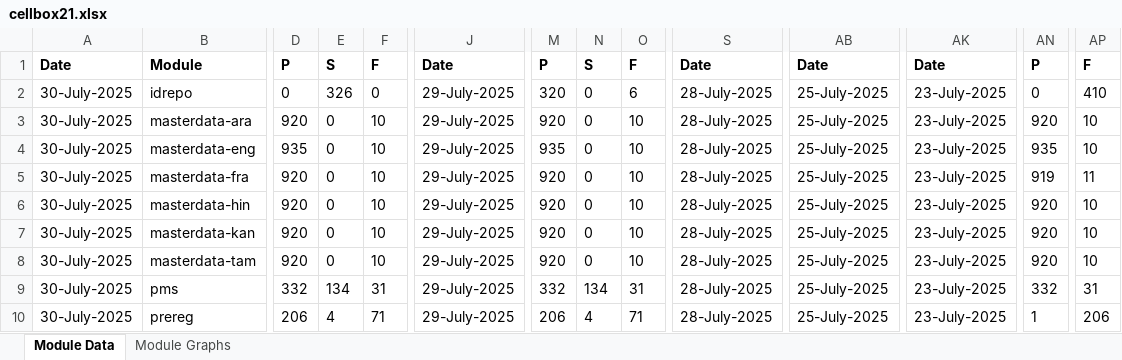
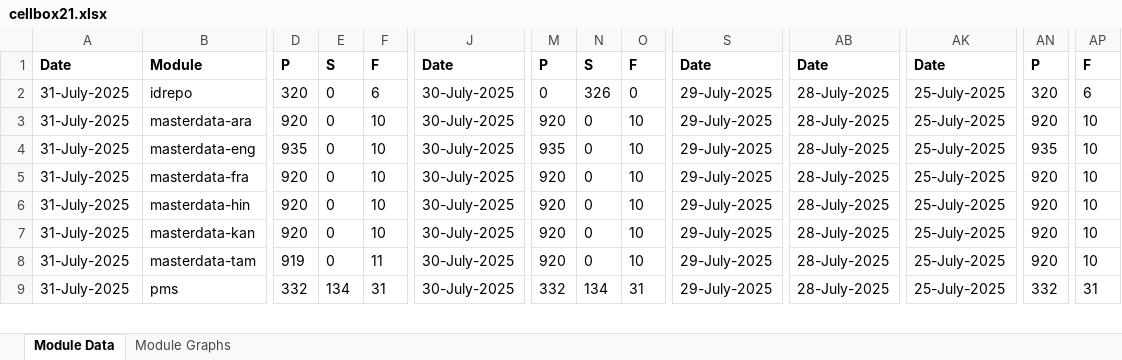
Before and after one commit to shubham17998/minio-report-tracker, an Excel workbook: minio-report-tracker/xlxs/cellbox21.xlsx, sheet Module Data, drawn as a sheet; only a part is shown, gaps mark what is left out; values as stored, in another font and other column widths than the file's, no borders; removed rows and columns are numbered as before the commit, all else as after; rows hold the shown columns only; the diff covers the shown part only; the diff names each change by its address in the sheet, - before the commit and + after, or states it on an @@ line.

```diff
--- a/minio-report-tracker/xlxs/cellbox21.xlsx (sheet Module Data)
+++ b/minio-report-tracker/xlxs/cellbox21.xlsx (sheet Module Data)
-A2:A9: 30-July-2025
+A2:A9: 31-July-2025
-D2: 0
+D2: 320
-E2: 326
+E2: 0
-F2: 0
+F2: 6
-J2:J9: 29-July-2025
+J2:J9: 30-July-2025
-M2: 320
+M2: 0
-N2: 0
+N2: 326
-O2: 6
+O2: 0
-S2:S9: 28-July-2025
+S2:S9: 29-July-2025
-AB2:AB9: 25-July-2025
+AB2:AB9: 28-July-2025
-AK2:AK9: 23-July-2025
+AK2:AK9: 25-July-2025
-AN2: 0
+AN2: 320
-AP2: 410
+AP2: 6
-AN5: 919
+AN5: 920
-AP5: 11
+AP5: 10
-D8: 920
+D8: 919
-F8: 10
+F8: 11
-row 10: 30-July-2025 | prereg | 206 | 4 | 71 | 29-July-2025 | 206 | 4 | 71 | 28-July-2025 | 25-July-2025 | 23-July-2025 | 1 | 206
```
Also changed, not shown: 1 added row and 56 edited cells elsewhere in this sheet, charts or pictures, 1 other file.
